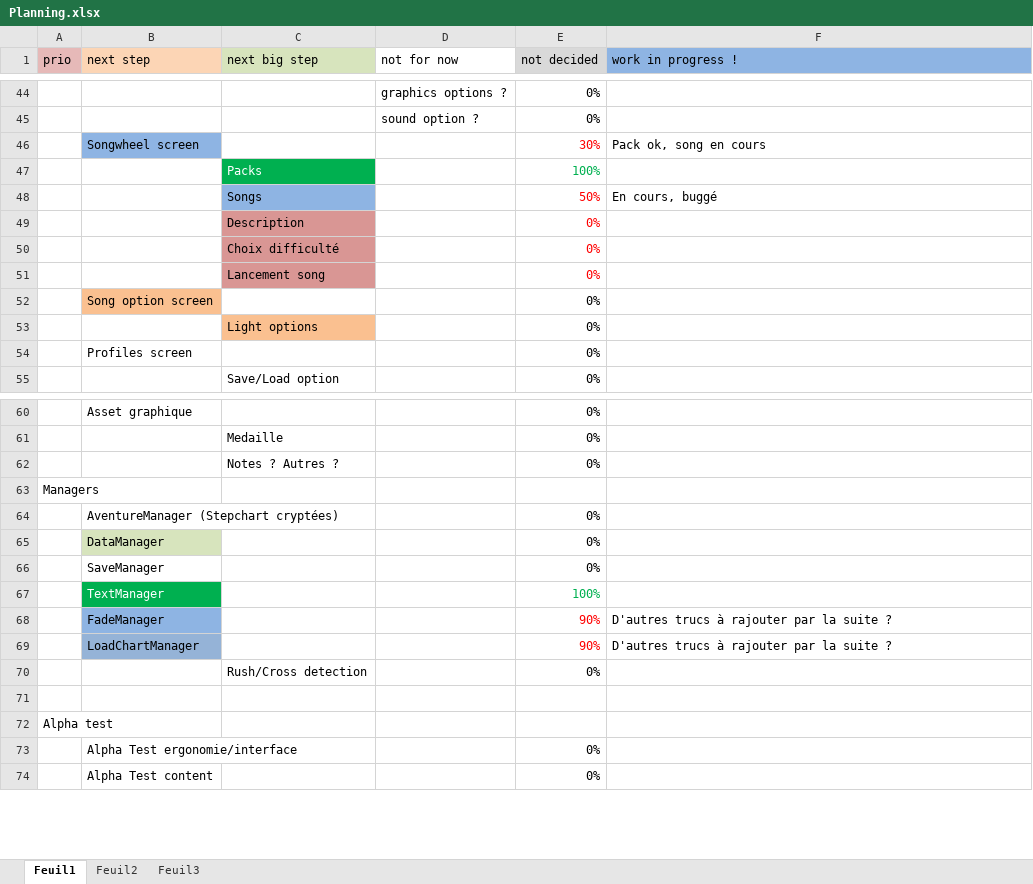
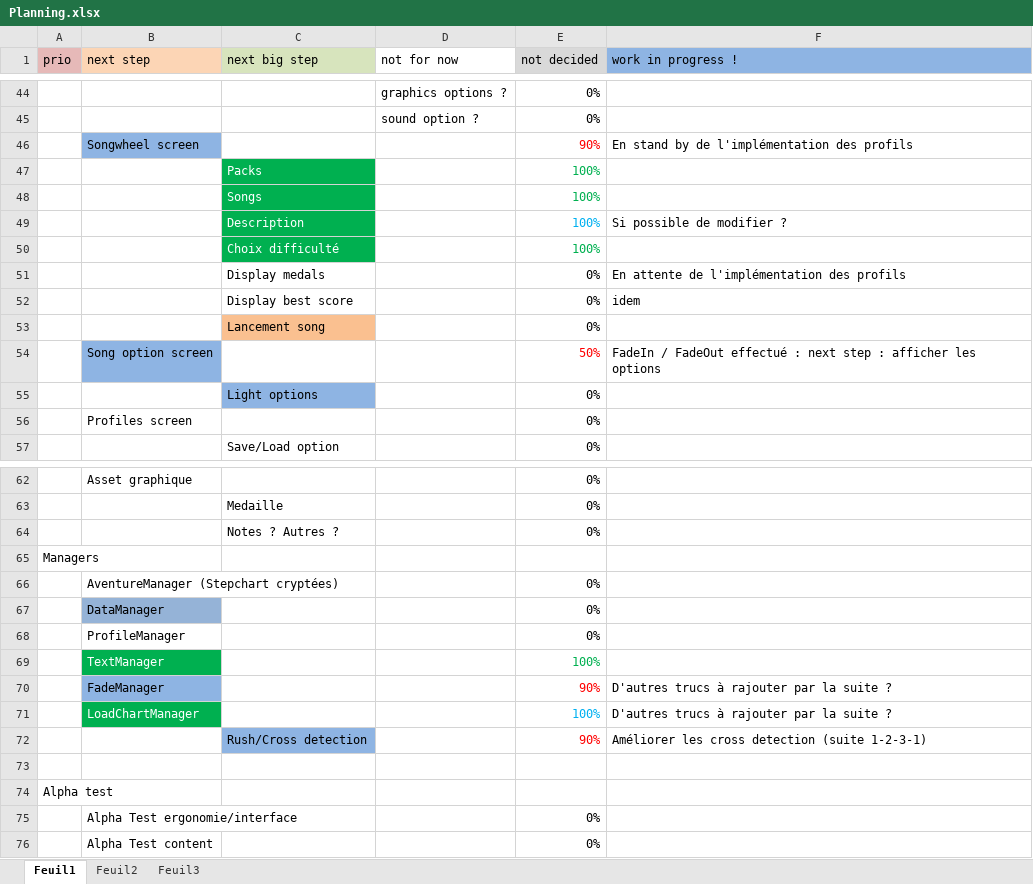
Before and after one commit to BenouKat/Unity-ITGHD, an Excel workbook: Planning.xlsx, sheet Feuil1, drawn as a sheet; only a part is shown, gaps mark what is left out; values as stored, in another font and other column widths than the file's, no borders; removed rows and columns are numbered as before the commit, all else as after; the diff names each change by its address in the sheet, - before the commit and + after, or states it on an @@ line.

Commit message:
[Update] Graph ok ! Description ok ! FadeIn fadeOut vers Option ok ! Next step : Panneau d'option / lien vers la scene de song / lien vers le mainmenu
Signed-off-by: Benoukat <ben.goze@gmail.com>

```diff
--- a/Planning.xlsx (sheet Feuil1)
+++ b/Planning.xlsx (sheet Feuil1)
-row 46:  | Songwheel screen |  |  | 30% | Pack ok, song en cours
+row 46:  | Songwheel screen |  |  | 90% | En stand by de l'implémentation des profils
-row 48:  |  | Songs |  | 50% | En cours, buggé
-row 49:  |  | Description |  | 0%
-row 50:  |  | Choix difficulté |  | 0%
+row 48:  |  | Songs |  | 100%
+row 49:  |  | Description |  | 100% | Si possible de modifier ?
+row 50:  |  | Choix difficulté |  | 100%
+row 51:  |  | Display medals |  | 0% | En attente de l'implémentation des profils
+row 52:  |  | Display best score |  | 0% | idem
-C53 fill: #D99694
+C53 fill: #FAC090
-E53 text colour: #FF0000
+E53 text colour: black
-row 52:  | Song option screen |  |  | 0%
+row 54:  | Song option screen |  |  | 50% | FadeIn / FadeOut effectué : next step : afficher les options
-C55 fill: #FAC090
+C55 fill: #8EB4E3
-B67 fill: #D7E4BD
+B67 fill: #95B3D7
-B68 (next step): SaveManager
+B68 (next step): ProfileManager
@@ B71 fill: #95B3D7 → #00B050, text colour: black → #FFFFFF @@
-E71 (not decided): 90%
+E71 (not decided): 100%
-E71 text colour: #FF0000
+E71 text colour: #00B0F0
-row 70:  |  | Rush/Cross detection |  | 0%
+row 72:  |  | Rush/Cross detection |  | 90% | Améliorer les cross detection (suite 1-2-3-1)
```
Also changed, not shown: 28 other files.
